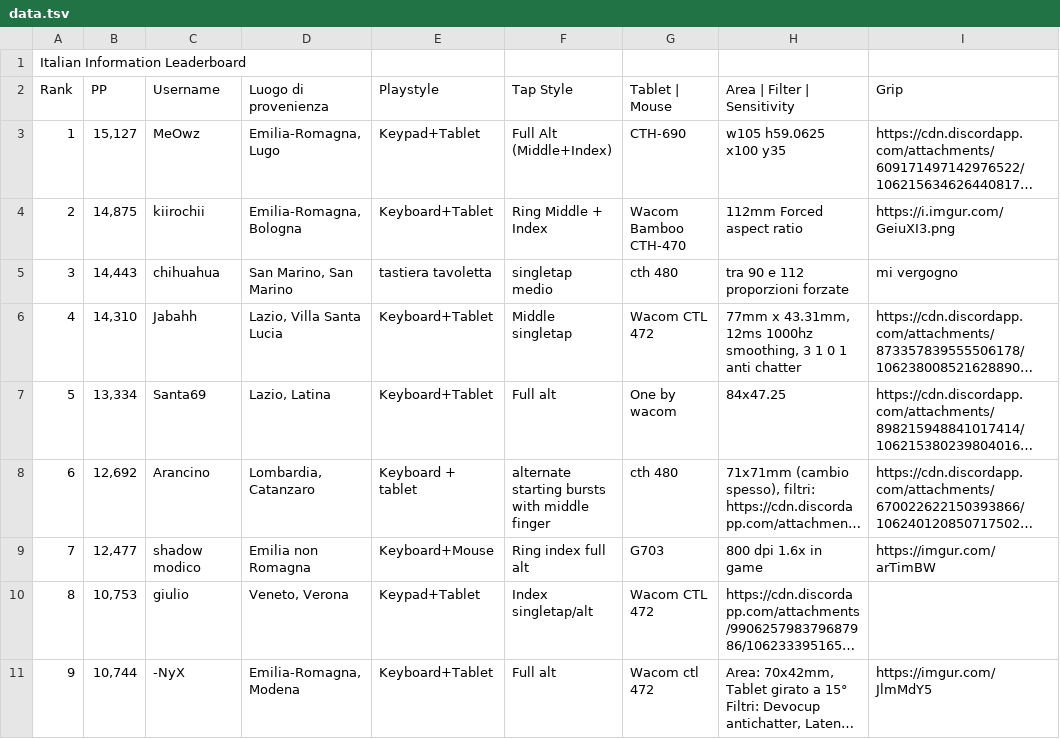
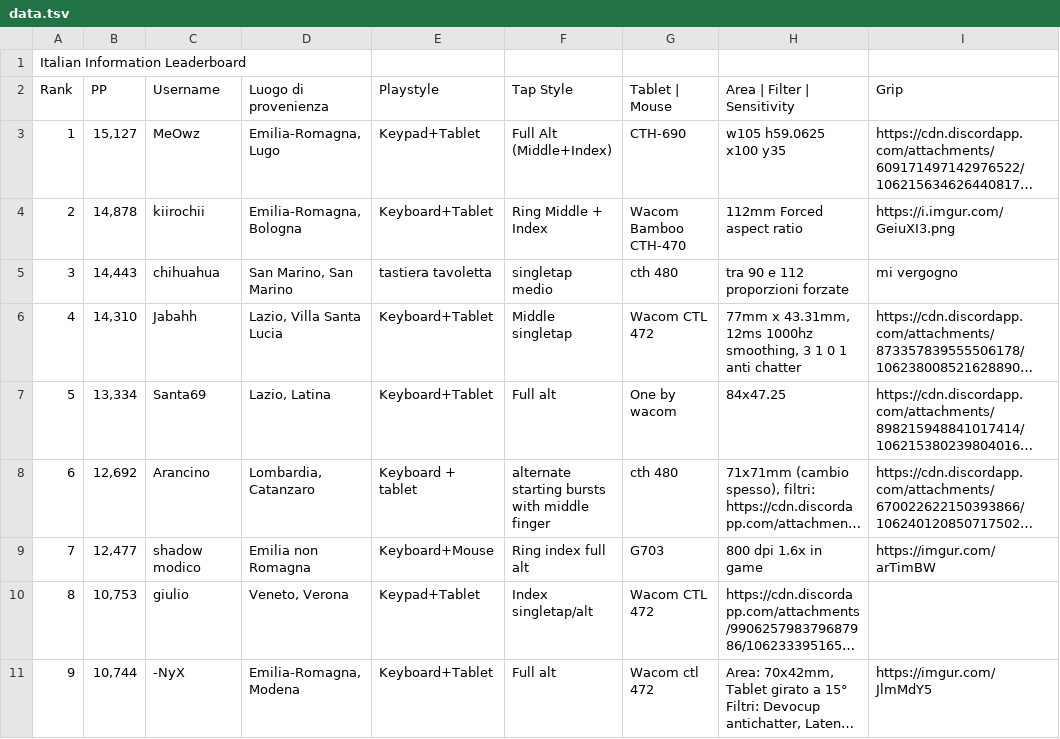
Before and after one commit to Sclafus/italian-top-players-gear, a TSV file: data.tsv, drawn as a sheet; only a part is shown; long unchanged cells end in …; the diff names each change by its address in the sheet, - before the commit and + after, or states it on an @@ line.

```diff
--- a/data.tsv
+++ b/data.tsv
-B4 (PP): 14,875
+B4 (PP): 14,878
```
Also changed, not shown: 1 other file.
